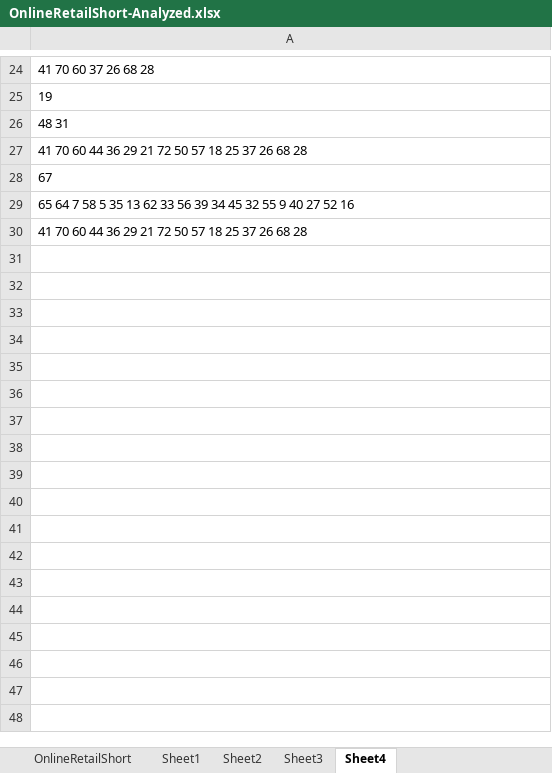
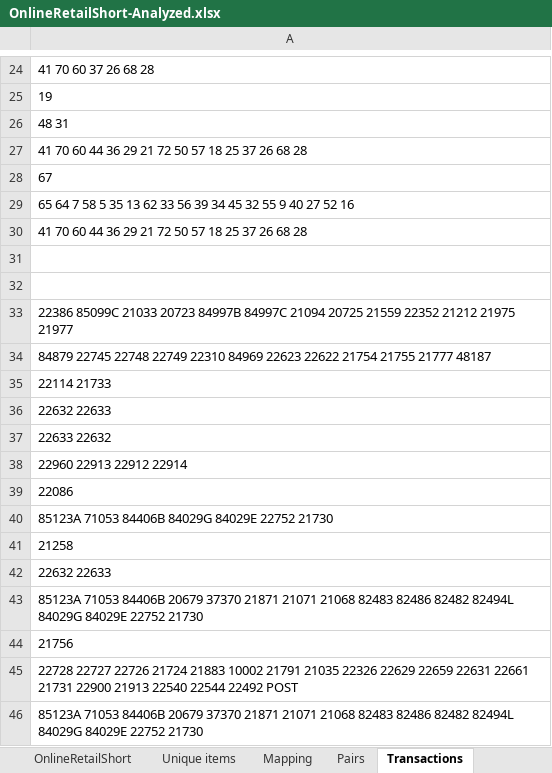
Before and after one commit to atamankina/spark_fpgrowth, an Excel workbook: data/OnlineRetailShort-Analyzed.xlsx, sheet Transactions, drawn as a sheet; only a part is shown, gaps mark what is left out; values as stored, in another font and other column widths than the file's, no borders; the diff names each change by its address in the sheet, - before the commit and + after, or states it on an @@ line.

```diff
--- a/data/OnlineRetailShort-Analyzed.xlsx (sheet Transactions)
+++ b/data/OnlineRetailShort-Analyzed.xlsx (sheet Transactions)
-sheet tab: Sheet1
+sheet tab: Unique items
-sheet tab: Sheet2
+sheet tab: Mapping
-sheet tab: Sheet3
+sheet tab: Pairs
-sheet tab: Sheet4
+sheet tab: Transactions
+row 31: (empty)
+row 32: (empty)
+row 33: 22386 85099C 21033 20723 84997B 84997C 21094 20725 21559 22352 21212 21975 21977
+row 34: 84879 22745 22748 22749 22310 84969 22623 22622 21754 21755 21777 48187
+row 35: 22114 21733
+row 36: 22632 22633
+row 37: 22633 22632
+row 38: 22960 22913 22912 22914
+row 39: 22086
+row 40: 85123A 71053 84406B 84029G 84029E 22752 21730
+row 41: 21258
+row 42: 22632 22633
+row 43: 85123A 71053 84406B 20679 37370 21871 21071 21068 82483 82486 82482 82494L 84029G 84029E 22752 21730
+row 44: 21756
+row 45: 22728 22727 22726 21724 21883 10002 21791 21035 22326 22629 22659 22631 22661 21731 22900 21913 22540 22544 22492 POST
+row 46: 85123A 71053 84406B 20679 37370 21871 21071 21068 82483 82486 82482 82494L 84029G 84029E 22752 21730
```
Also changed, not shown: sheet Unique items, other sheet tabs, 3 other files.
